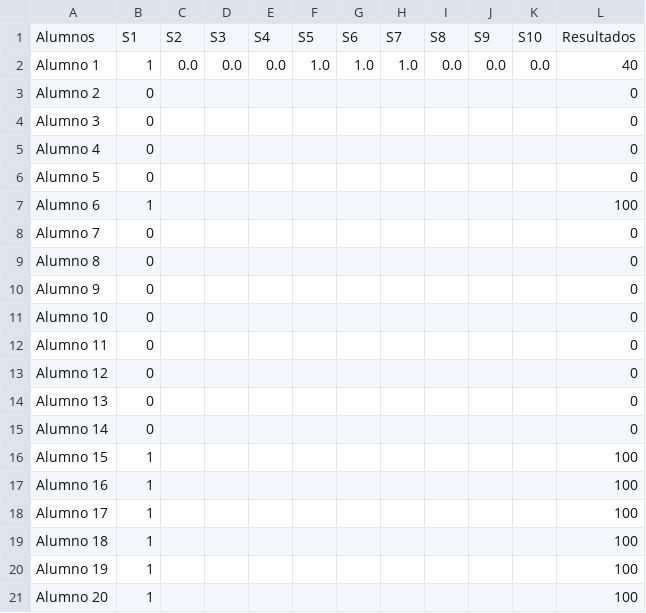
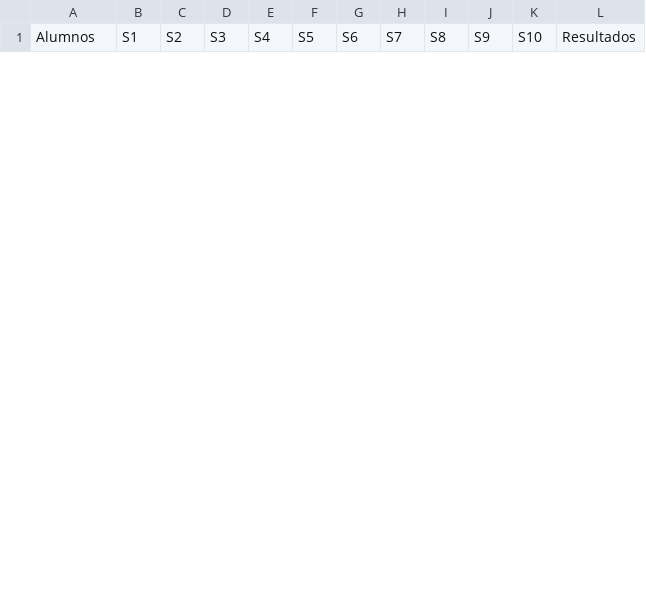
Before and after one commit to Asintota/3C, a CSV file: csv/Astronauta.csv, drawn as a sheet; only a part is shown; removed rows and columns are numbered as before the commit, all else as after; the diff covers the shown part only; the diff names each change by its address in the sheet, - before the commit and + after, or states it on an @@ line.

```diff
--- a/csv/Astronauta.csv
+++ b/csv/Astronauta.csv
-row 2: Alumno 1 | 1 | 0.0 | 0.0 | 0.0 | 1.0 | 1.0 | 1.0 | 0.0 | 0.0 | 0.0 | 40
-row 3: Alumno 2 | 0 |  |  |  |  |  |  |  |  |  | 0
-row 4: Alumno 3 | 0 |  |  |  |  |  |  |  |  |  | 0
-row 5: Alumno 4 | 0 |  |  |  |  |  |  |  |  |  | 0
-row 6: Alumno 5 | 0 |  |  |  |  |  |  |  |  |  | 0
-row 7: Alumno 6 | 1 |  |  |  |  |  |  |  |  |  | 100
-row 8: Alumno 7 | 0 |  |  |  |  |  |  |  |  |  | 0
-row 9: Alumno 8 | 0 |  |  |  |  |  |  |  |  |  | 0
-row 10: Alumno 9 | 0 |  |  |  |  |  |  |  |  |  | 0
-row 11: Alumno 10 | 0 |  |  |  |  |  |  |  |  |  | 0
-row 12: Alumno 11 | 0 |  |  |  |  |  |  |  |  |  | 0
-row 13: Alumno 12 | 0 |  |  |  |  |  |  |  |  |  | 0
-row 14: Alumno 13 | 0 |  |  |  |  |  |  |  |  |  | 0
-row 15: Alumno 14 | 0 |  |  |  |  |  |  |  |  |  | 0
-row 16: Alumno 15 | 1 |  |  |  |  |  |  |  |  |  | 100
-row 17: Alumno 16 | 1 |  |  |  |  |  |  |  |  |  | 100
-row 18: Alumno 17 | 1 |  |  |  |  |  |  |  |  |  | 100
-row 19: Alumno 18 | 1 |  |  |  |  |  |  |  |  |  | 100
-row 20: Alumno 19 | 1 |  |  |  |  |  |  |  |  |  | 100
-row 21: Alumno 20 | 1 |  |  |  |  |  |  |  |  |  | 100
```
Also changed, not shown: 27 added rows and 6 removed rows elsewhere in this file, csv/Ninja.csv, csv/datos.csv, 1 other file.
